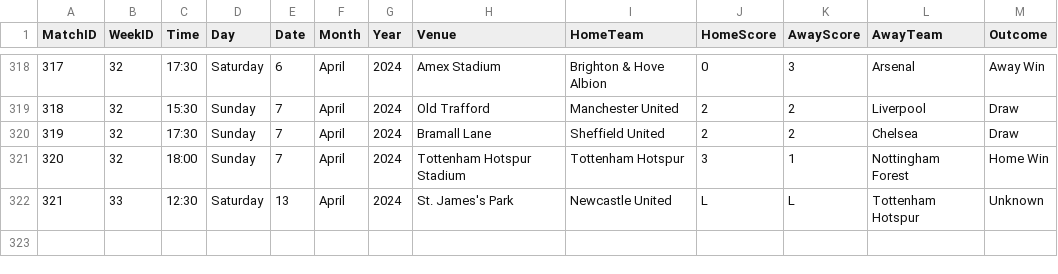
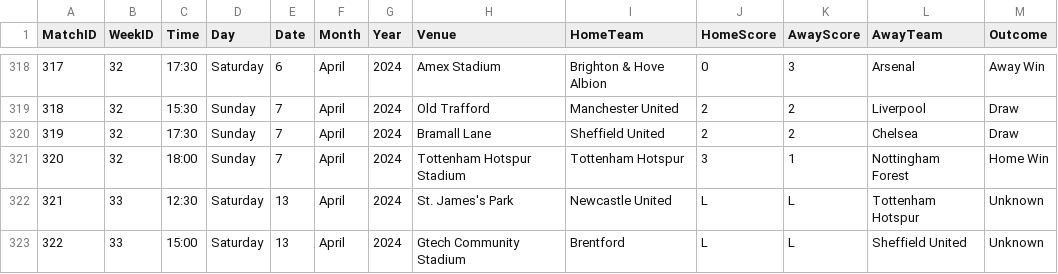
Before and after one commit to plcr9/Prem20232024, a CSV file: lib/Prem20232024Results.csv, drawn as a sheet; only a part is shown, gaps mark what is left out; the diff names each change by its address in the sheet, - before the commit and + after, or states it on an @@ line.

Commit message:
Update Prem20232024Results.csv

```diff
--- a/lib/Prem20232024Results.csv
+++ b/lib/Prem20232024Results.csv
+row 323: 322 | 33 | 15:00 | Saturday | 13 | April | 2024 | Gtech Community Stadium | Brentford | L | L | Sheffield United | Unknown
```
